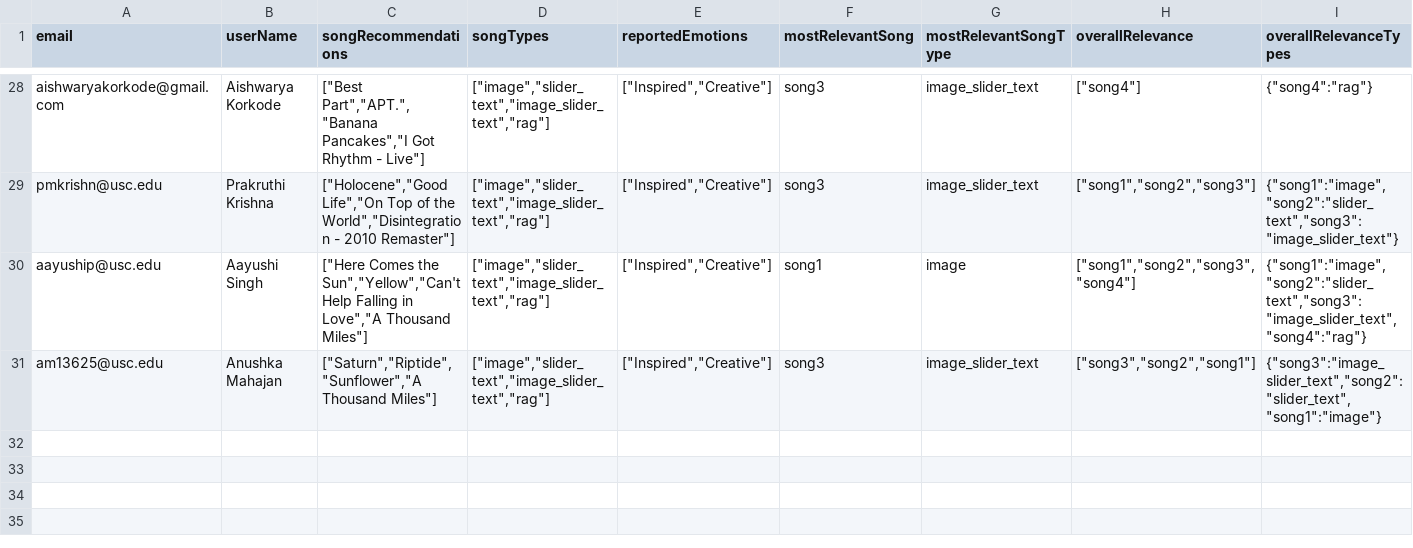
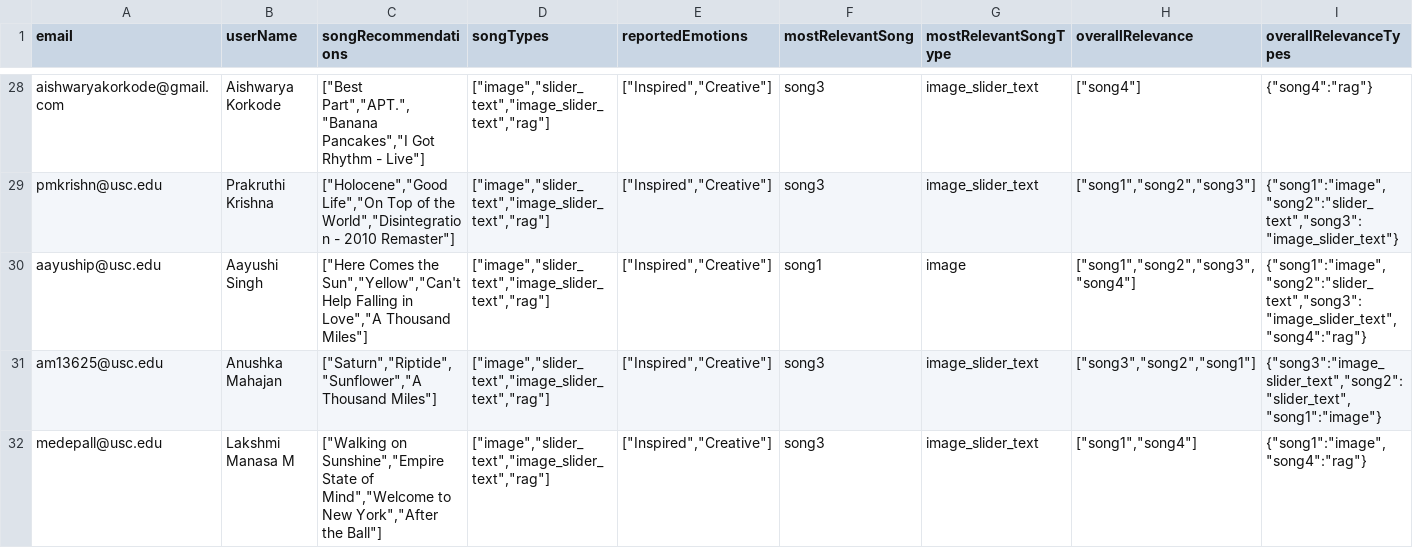
Before and after one commit to meghanabhat29/emosi-survey-responses, a CSV file: survey-responses.csv, drawn as a sheet; only a part is shown, gaps mark what is left out; rows hold the shown columns only; the diff names each change by its address in the sheet, - before the commit and + after, or states it on an @@ line.

Commit message:
Add/update survey response from medepall@usc.edu to CSV

```diff
--- a/survey-responses.csv
+++ b/survey-responses.csv
+row 32: medepall@usc.edu | Lakshmi Manasa M | ["Walking on Sunshine","Empire State of Mind","Welcome to New York","After the Ball"] | ["image","slider_text","image_slider_text","rag"] | ["Inspired","Creative"] | song3 | image_slider_text | ["song1","song4"] | {"song1":"image","song4":"rag"}
```
